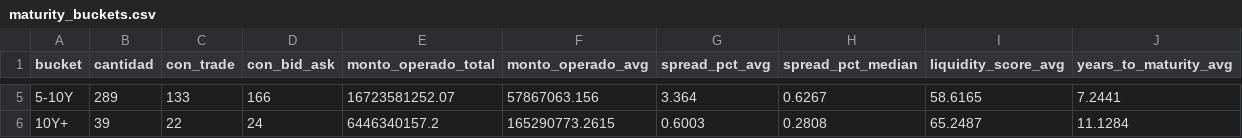
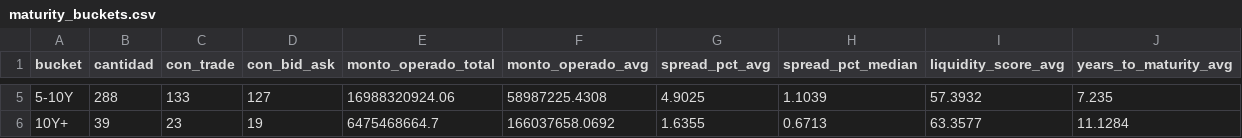
Before and after one commit to Facundocovian/on-radar, a CSV file: outputs/maturity_buckets.csv, drawn as a sheet; only a part is shown, gaps mark what is left out; the diff covers the shown part only.

```diff
--- a/outputs/maturity_buckets.csv
+++ b/outputs/maturity_buckets.csv
@@ -5,2 +5,2 @@
-5-10Y,289,133,166,16723581252.07,57867063.156,3.364,0.6267,58.6165,7.2441
-10Y+,39,22,24,6446340157.2,165290773.2615,0.6003,0.2808,65.2487,11.1284
+5-10Y,288,133,127,16988320924.06,58987225.4308,4.9025,1.1039,57.3932,7.235
+10Y+,39,23,19,6475468664.7,166037658.0692,1.6355,0.6713,63.3577,11.1284
```
Also changed, not shown: 27 edited cells elsewhere in this file, outputs/fixed_income_metrics.csv, outputs/ons_enriched.csv, 8 other files.
